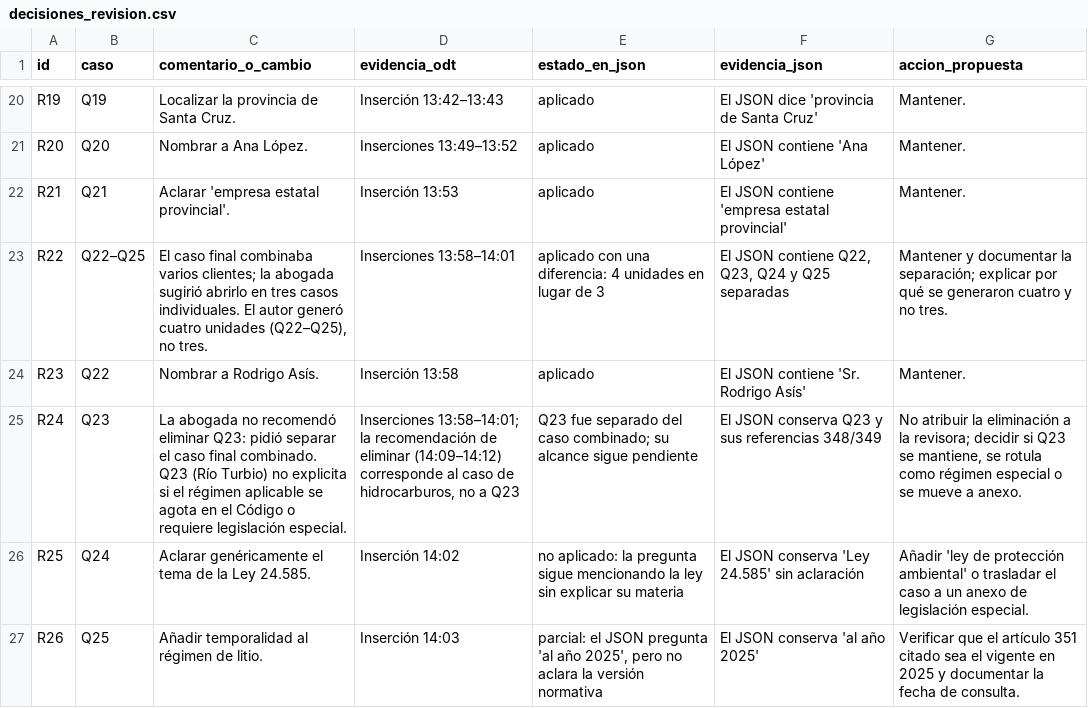
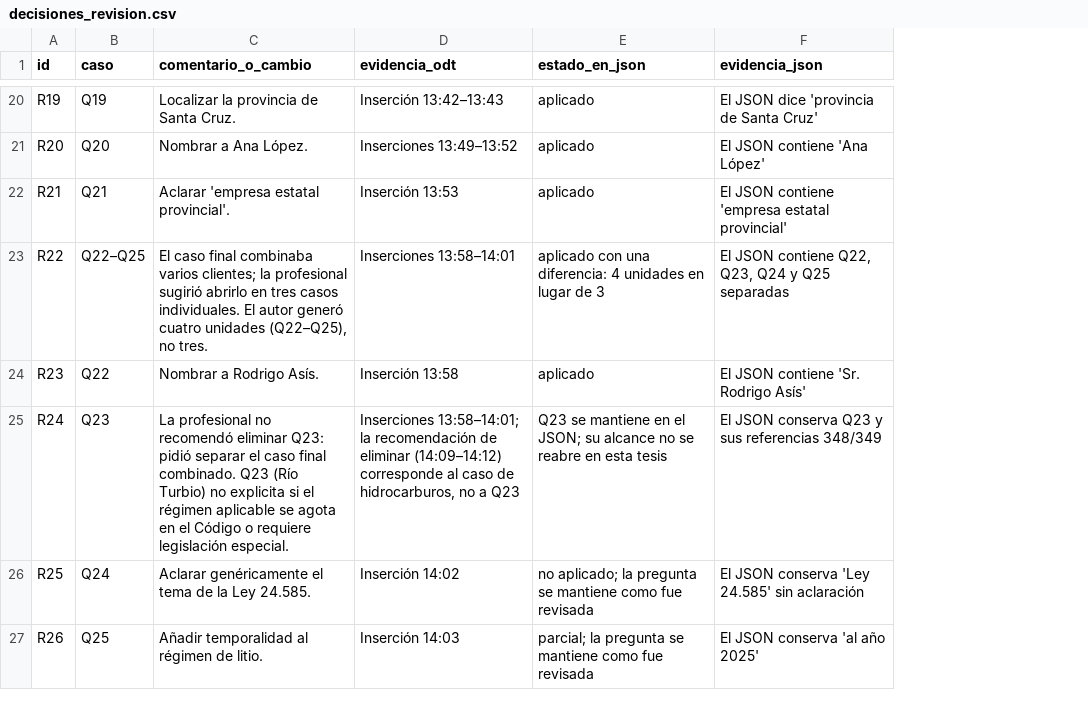
Before and after one commit to LUS24/tesis-maestria-data-mining, a CSV file: analisis-valoracion-jurado/correccion-06-precisar-corpus-revisar-respuestas/salidas/decisiones_revision.csv, drawn as a sheet; only a part is shown, gaps mark what is left out; the diff covers the shown part only; the diff names each change by its address in the sheet, - before the commit and + after, or states it on an @@ line.

Commit message:
revision(corpus): eliminación de decisiones y contenido redundante

```diff
--- a/analisis-valoracion-jurado/correccion-06-precisar-corpus-revisar-respuestas/salidas/decisiones_revision.csv
+++ b/analisis-valoracion-jurado/correccion-06-precisar-corpus-revisar-respuestas/salidas/decisiones_revision.csv
-column G (accion_propuesta), rows 20-27: Mantener. | Mantener. | Mantener. | Mantener y documentar la separación; explicar por qué se generaron cuatro y no tres. | Mantener. | No atribuir la eliminación a la revisora; decidir si Q23 se mantiene, se rotula como régimen especial o se mueve a anexo. | Añadir 'ley de protección ambiental' o trasladar el caso a un anexo de legislación especial. | Verificar que el artículo 351 citado sea el vigente en 2025 y documentar la fecha de consulta.
-C23 (comentario_o_cambio): …clientes; la abogada sugirió abrirlo…
+C23 (comentario_o_cambio): …clientes; la profesional sugirió abrirlo…
-C25 (comentario_o_cambio): La abogada no recomendó…
+C25 (comentario_o_cambio): La profesional no recomendó…
-E25 (estado_en_json): Q23 fue separado del caso combinado; su alcance sigue pendiente
+E25 (estado_en_json): Q23 se mantiene en el JSON; su alcance no se reabre en esta tesis
-E26 (estado_en_json): no aplicado: la pregunta sigue mencionando la ley sin explicar su materia
+E26 (estado_en_json): no aplicado; la pregunta se mantiene como fue revisada
-E27 (estado_en_json): parcial: el JSON pregunta 'al año 2025', pero no aclara la versión normativa
+E27 (estado_en_json): parcial; la pregunta se mantiene como fue revisada
```
Also changed, not shown: 8 edited cells elsewhere in this file, analisis-valoracion-jurado/correccion-06-precisar-corpus-revisar-respuestas/manifiesto_sha256.csv, 13 other files.
